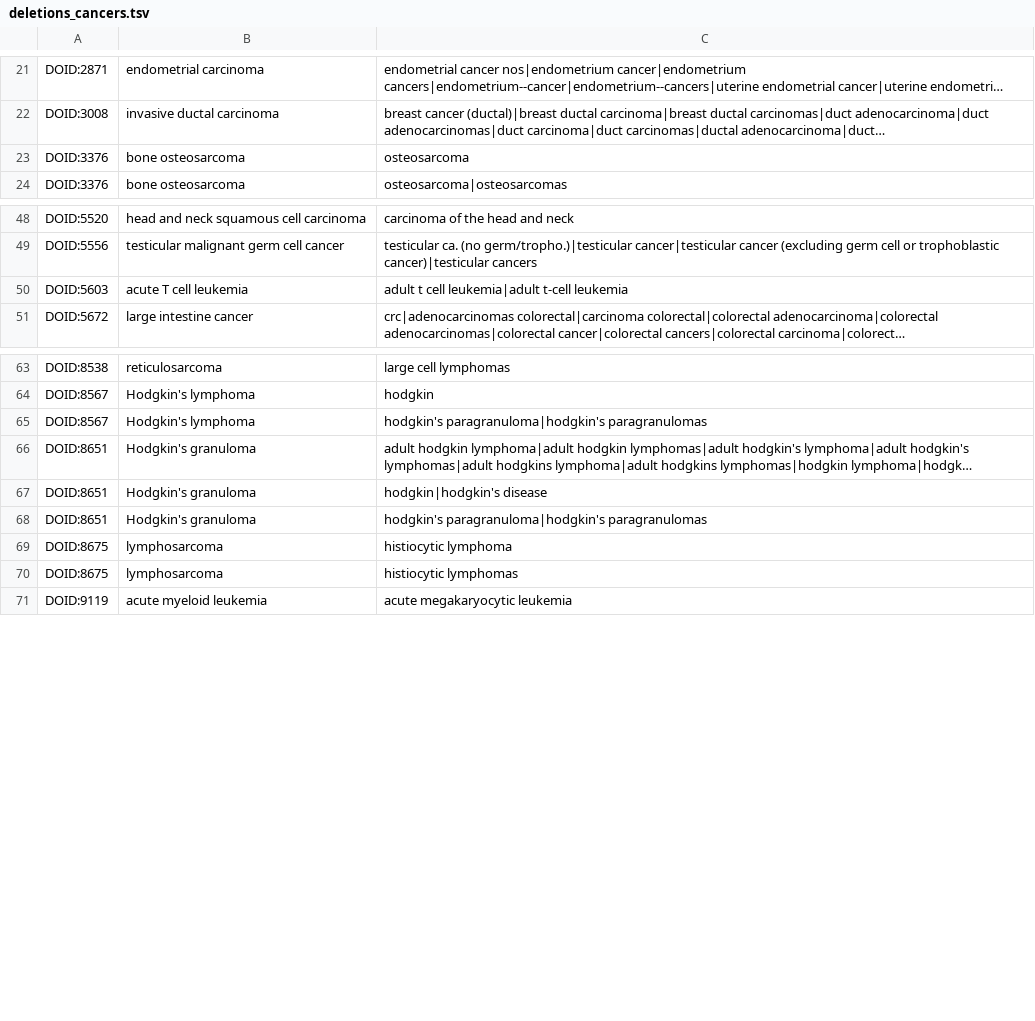
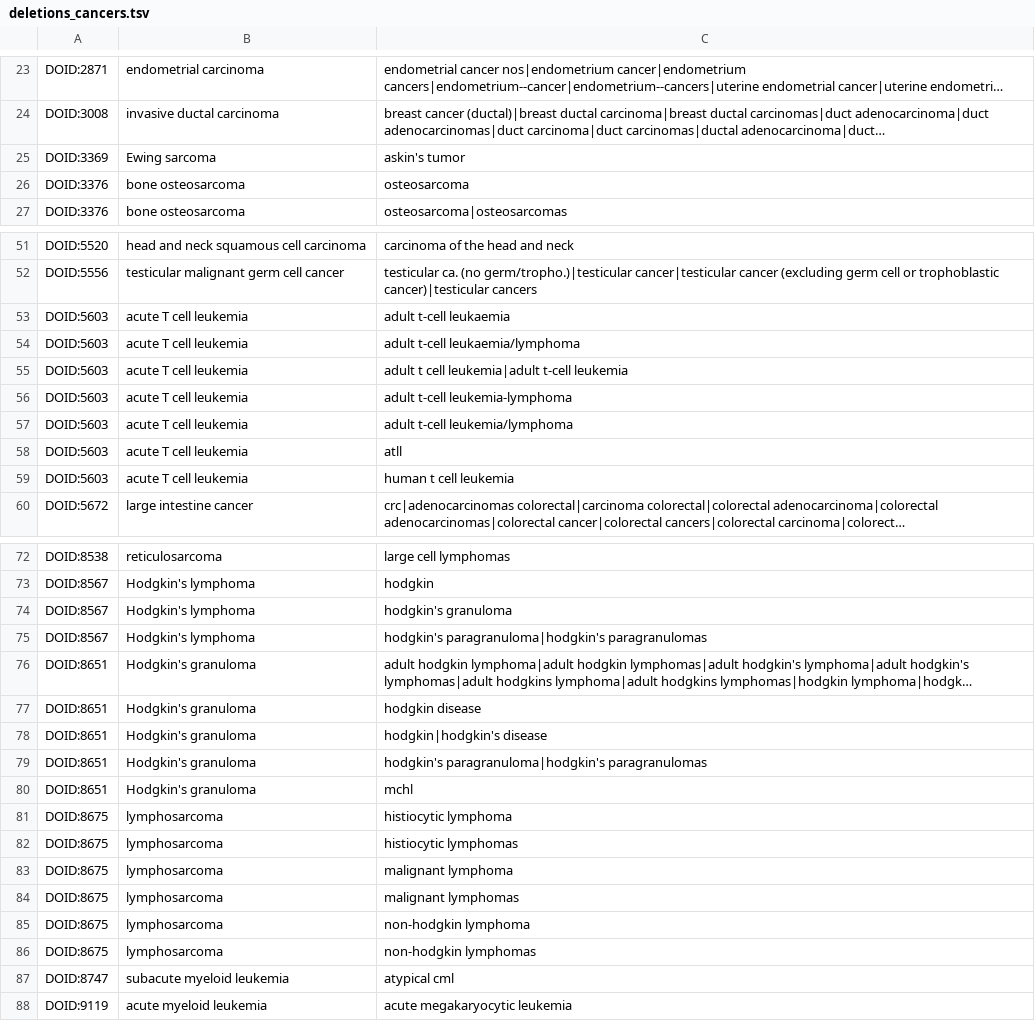
Before and after one commit to jakelever/biowordlists, a TSV file: custom/deletions_cancers.tsv, drawn as a sheet; only a part is shown, gaps mark what is left out; long unchanged cells end in …; the diff covers the shown part only; the diff names each change by its address in the sheet, - before the commit and + after, or states it on an @@ line.

Commit message:
Added more customizations for genes and cancer lists

```diff
--- a/custom/deletions_cancers.tsv
+++ b/custom/deletions_cancers.tsv
+row 25: DOID:3369 | Ewing sarcoma | askin's tumor
+row 53: DOID:5603 | acute T cell leukemia | adult t-cell leukaemia
+row 54: DOID:5603 | acute T cell leukemia | adult t-cell leukaemia/lymphoma
+row 56: DOID:5603 | acute T cell leukemia | adult t-cell leukemia-lymphoma
+row 57: DOID:5603 | acute T cell leukemia | adult t-cell leukemia/lymphoma
+row 58: DOID:5603 | acute T cell leukemia | atll
+row 59: DOID:5603 | acute T cell leukemia | human t cell leukemia
+row 74: DOID:8567 | Hodgkin's lymphoma | hodgkin's granuloma
+row 77: DOID:8651 | Hodgkin's granuloma | hodgkin disease
+row 80: DOID:8651 | Hodgkin's granuloma | mchl
+row 83: DOID:8675 | lymphosarcoma | malignant lymphoma
+row 84: DOID:8675 | lymphosarcoma | malignant lymphomas
+row 85: DOID:8675 | lymphosarcoma | non-hodgkin lymphoma
+row 86: DOID:8675 | lymphosarcoma | non-hodgkin lymphomas
+row 87: DOID:8747 | subacute myeloid leukemia | atypical cml
```
Also changed, not shown: 2 added rows elsewhere in this file, custom/additions_genes.tsv, 3 other files.
